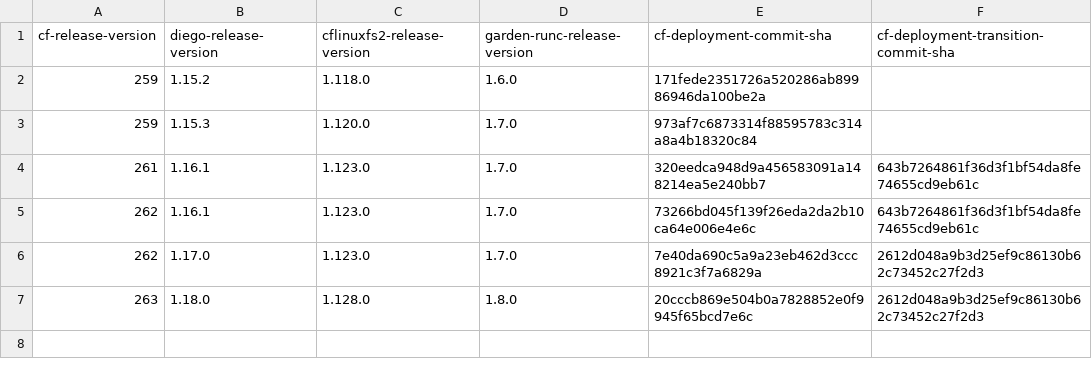
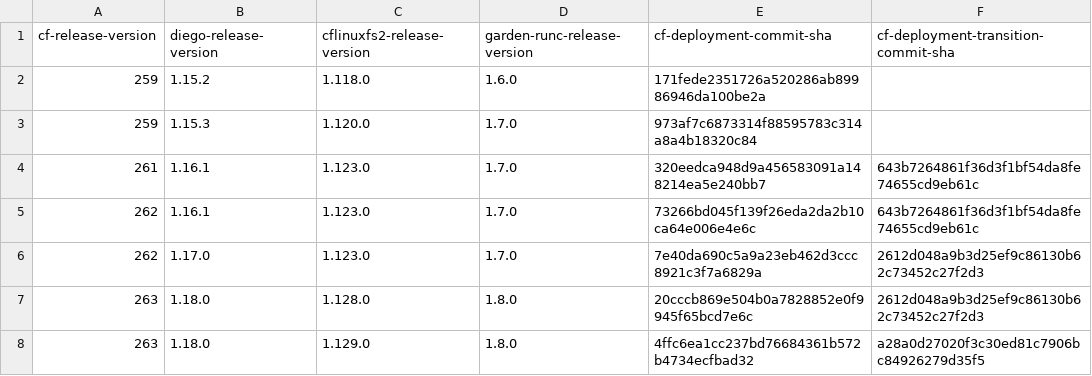
Before and after one commit to cloudfoundry-attic/cf-deployment-transition-compatibility, a CSV file: transition-compatibility.csv, drawn as a sheet.

Commit message:
Update transition-compatibility.csv

```diff
--- a/transition-compatibility.csv
+++ b/transition-compatibility.csv
@@ -7 +7,2 @@ cf-release-version,diego-release-version,cflinuxfs2-release-version,garden-runc-
 263,1.18.0,1.128.0,1.8.0,20cccb869e504b0a7828852e0f9945f65bcd7e6c,2612d048a9b3d25ef9c86130b62c73452c27f2d3
+263,1.18.0,1.129.0,1.8.0,4ffc6ea1cc237bd76684361b572b4734ecfbad32,a28a0d27020f3c30ed81c7906bc84926279d35f5
```
